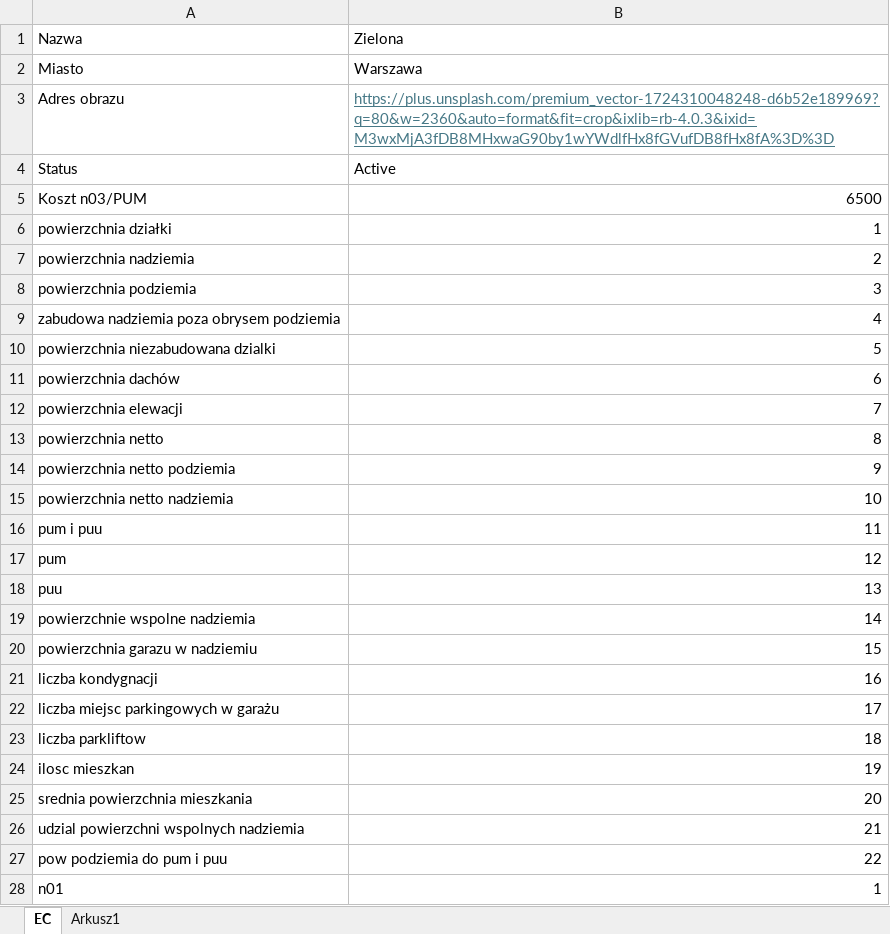
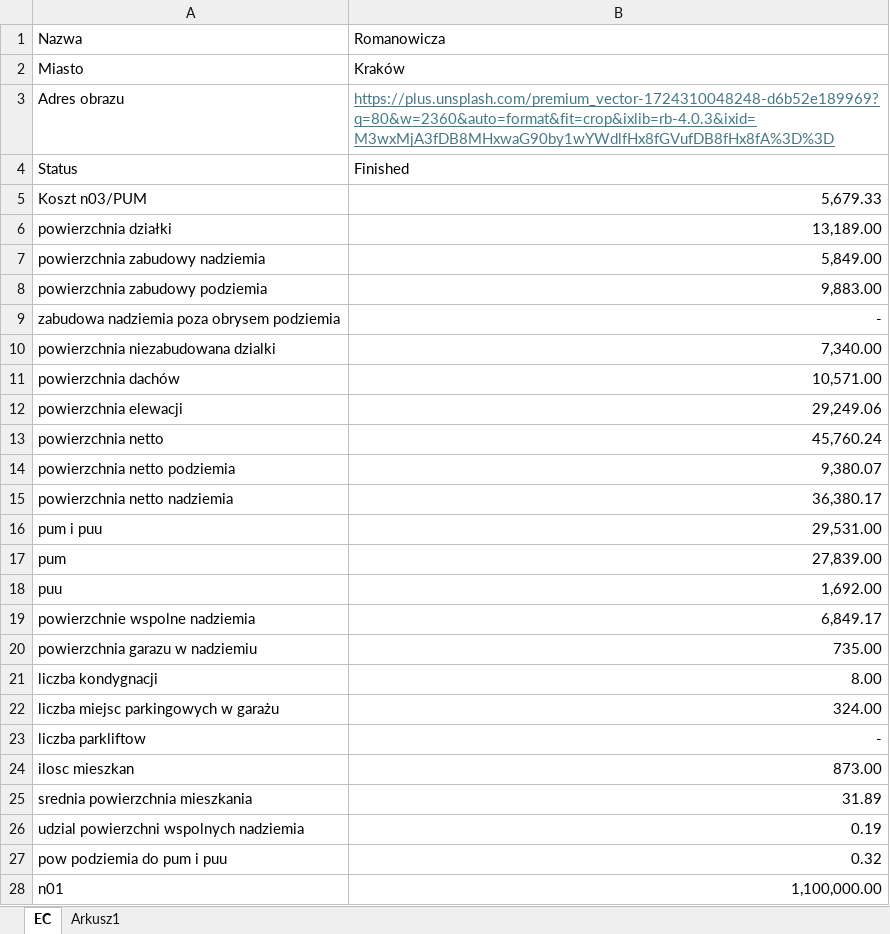
Before and after one commit to Rakenek/estimation_center, an Excel workbook: public/dataTable.xlsx, sheet EC, drawn as a sheet; only a part is shown; values as stored, in another font and other column widths than the file's, no borders; removed rows and columns are numbered as before the commit, all else as after; the diff covers the shown part only; the diff names each change by its address in the sheet, - before the commit and + after, or states it on an @@ line.

```diff
--- a/public/dataTable.xlsx (sheet EC)
+++ b/public/dataTable.xlsx (sheet EC)
-B1: Zielona
+B1: Romanowicza
-B2 (Romanowicza): Warszawa
+B2 (Romanowicza): Kraków
-B4 (Romanowicza): Active
+B4 (Romanowicza): Finished
-B5 (Romanowicza): 6500
+B5 (Romanowicza): 5,679.33
-B6 (Romanowicza): 1
+B6 (Romanowicza): 13,189.00
-row 7: powierzchnia nadziemia | 2
-row 8: powierzchnia podziemia | 3
+row 7: powierzchnia zabudowy nadziemia | 5,849.00
+row 8: powierzchnia zabudowy podziemia | 9,883.00
-B9 (Romanowicza): 4
+B9 (Romanowicza): -
-B10 (Romanowicza): 5
+B10 (Romanowicza): 7,340.00
-B11 (Romanowicza): 6
+B11 (Romanowicza): 10,571.00
-B12 (Romanowicza): 7
+B12 (Romanowicza): 29,249.06
-B13 (Romanowicza): 8
+B13 (Romanowicza): 45,760.24
-B14 (Romanowicza): 9
+B14 (Romanowicza): 9,380.07
-B15 (Romanowicza): 10
+B15 (Romanowicza): 36,380.17
-B16 (Romanowicza): 11
+B16 (Romanowicza): 29,531.00
-B17 (Romanowicza): 12
+B17 (Romanowicza): 27,839.00
-B18 (Romanowicza): 13
+B18 (Romanowicza): 1,692.00
-B19 (Romanowicza): 14
+B19 (Romanowicza): 6,849.17
-B20 (Romanowicza): 15
+B20 (Romanowicza): 735.00
-B21 (Romanowicza): 16
+B21 (Romanowicza): 8.00
-B22 (Romanowicza): 17
+B22 (Romanowicza): 324.00
-B23 (Romanowicza): 18
+B23 (Romanowicza): -
-B24 (Romanowicza): 19
+B24 (Romanowicza): 873.00
-B25 (Romanowicza): 20
+B25 (Romanowicza): 31.89
-B26 (Romanowicza): 21
+B26 (Romanowicza): 0.19
-B27 (Romanowicza): 22
+B27 (Romanowicza): 0.32
-B28 (Romanowicza): 1
+B28 (Romanowicza): 1,100,000.00
```
Also changed, not shown: 2 added rows, 1 removed row and 24 edited cells elsewhere in this sheet, 6 other files.
